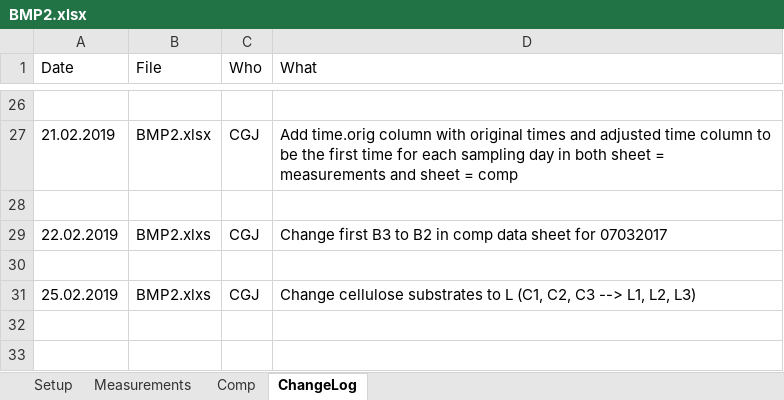
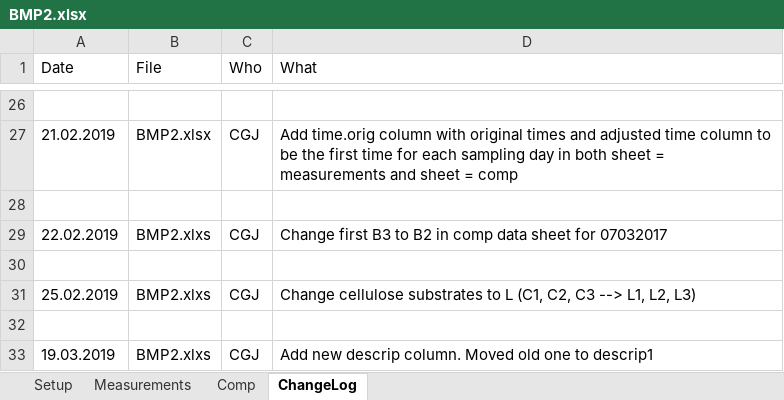
Before and after one commit to sashahafner/GD-BMP_paper_2019, an Excel workbook: experiments/thermal hydrolysis/data/BMP2.xlsx, sheet ChangeLog, drawn as a sheet; only a part is shown, gaps mark what is left out; values as stored, in another font and other column widths than the file's, no borders; the diff names each change by its address in the sheet, - before the commit and + after, or states it on an @@ line.

Commit message:
Add new descrip column to thermal hydrolysis

```diff
--- a/experiments/thermal hydrolysis/data/BMP2.xlsx (sheet ChangeLog)
+++ b/experiments/thermal hydrolysis/data/BMP2.xlsx (sheet ChangeLog)
+row 32: (empty)
+row 33: 19.03.2019 | BMP2.xlxs | CGJ | Add new descrip column. Moved old one to descrip1
```
Also changed, not shown: sheet Setup, formulas that keep their value.
